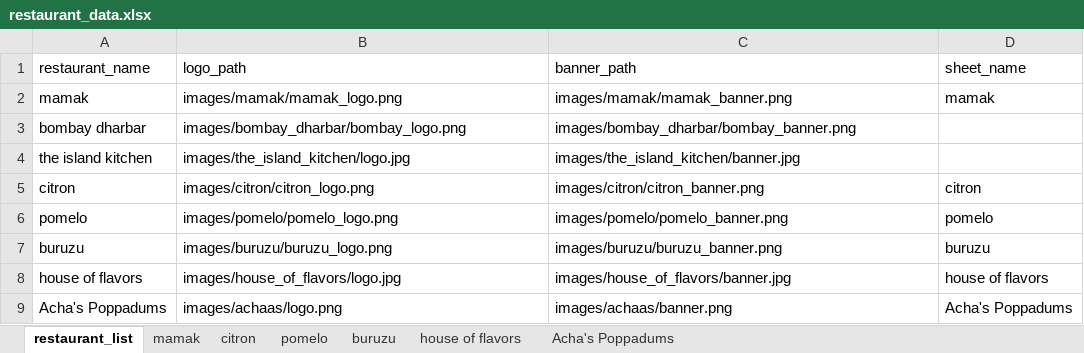
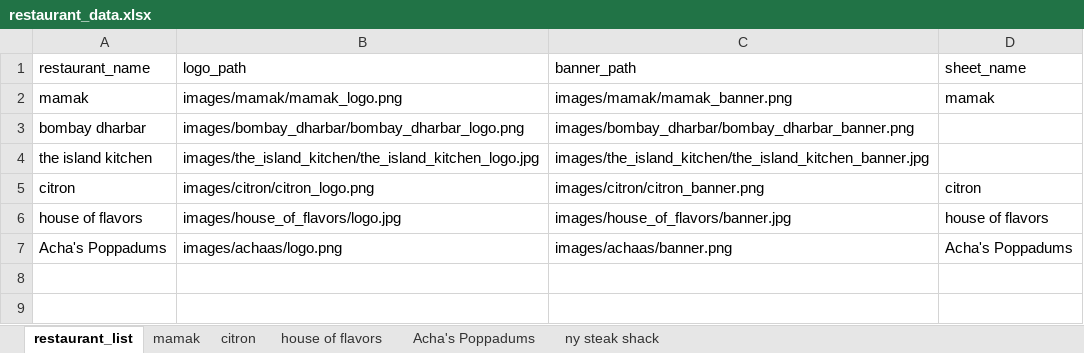
Before and after one commit to VN0nNyM0uS/ramadan_menu, an Excel workbook: restaurant_data.xlsx, sheet restaurant_list, drawn as a sheet; values as stored, in another font and other column widths than the file's, no borders; the diff names each change by its address in the sheet, - before the commit and + after, or states it on an @@ line.

Commit message:
updated excel removed no menu restaurants and fixed images

```diff
--- a/restaurant_data.xlsx (sheet restaurant_list)
+++ b/restaurant_data.xlsx (sheet restaurant_list)
-sheet tab: pomelo
-sheet tab: buruzu
+sheet tab: ny steak shack
-B3 (logo_path): images/bombay_dharbar/bombay_logo.png
+B3 (logo_path): images/bombay_dharbar/bombay_dharbar_logo.png
-C3 (banner_path): images/bombay_dharbar/bombay_banner.png
+C3 (banner_path): images/bombay_dharbar/bombay_dharbar_banner.png
-B4 (logo_path): images/the_island_kitchen/logo.jpg
+B4 (logo_path): images/the_island_kitchen/the_island_kitchen_logo.jpg
-C4 (banner_path): images/the_island_kitchen/banner.jpg
+C4 (banner_path): images/the_island_kitchen/the_island_kitchen_banner.jpg
-row 6: pomelo | images/pomelo/pomelo_logo.png | images/pomelo/pomelo_banner.png | pomelo
-row 7: buruzu | images/buruzu/buruzu_logo.png | images/buruzu/buruzu_banner.png | buruzu
```
